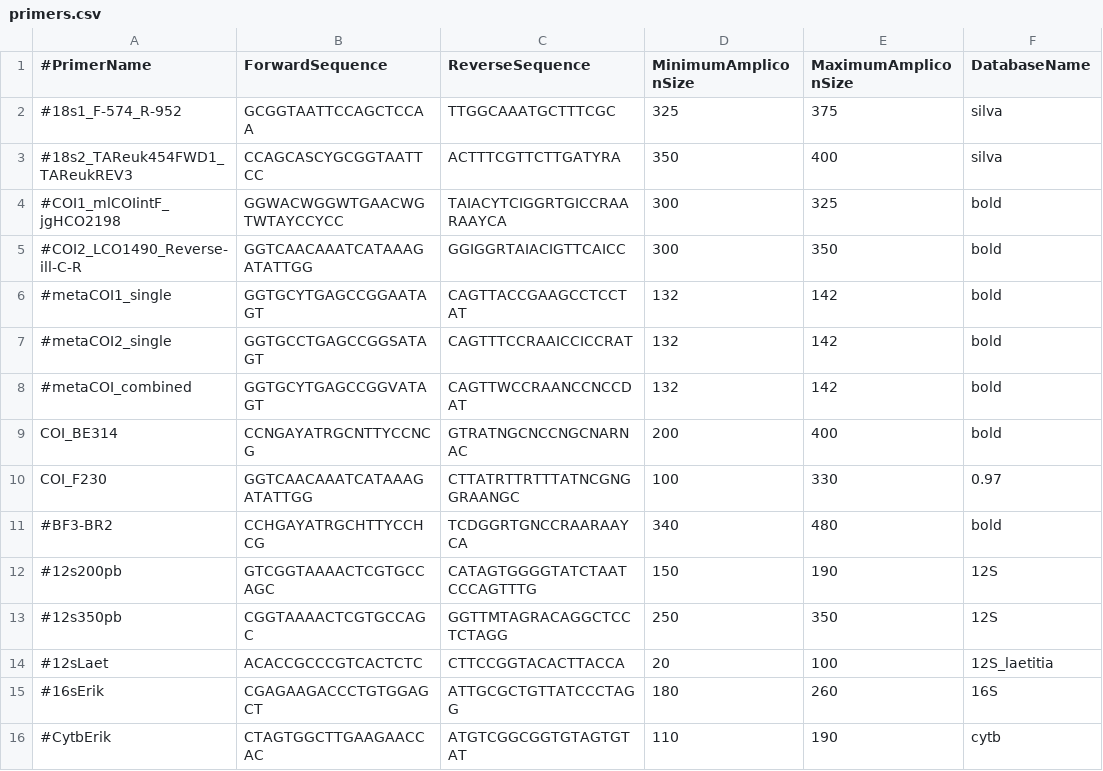
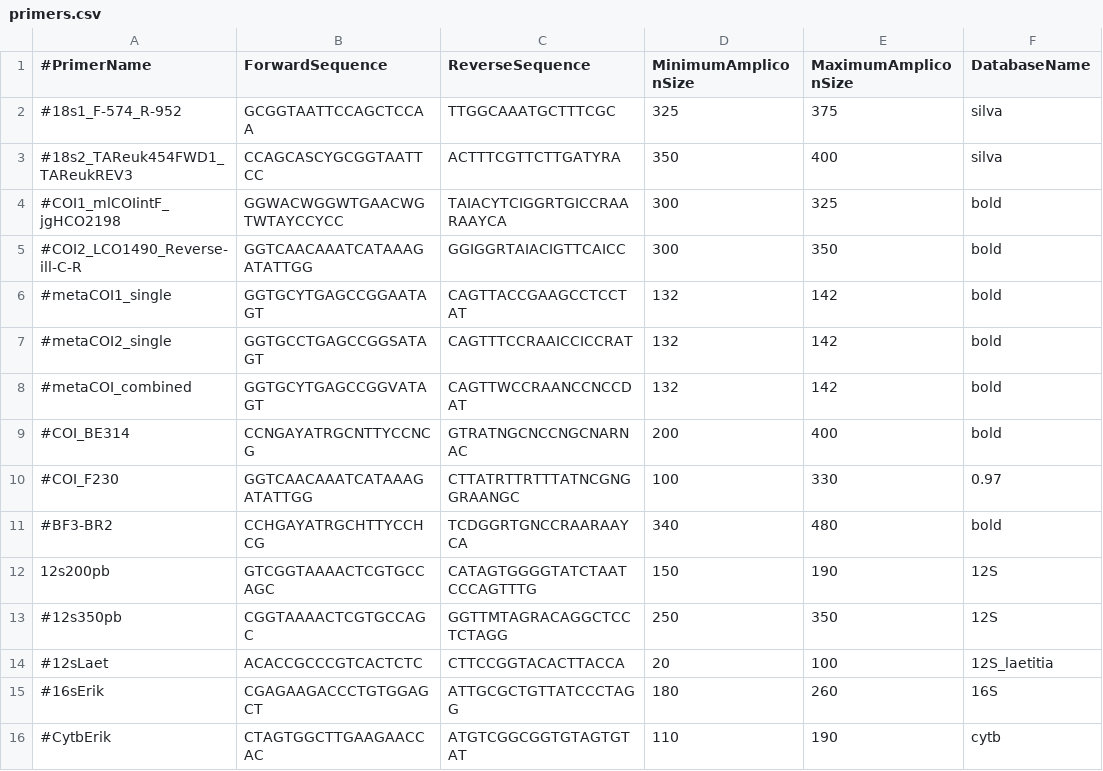
Before and after one commit to enormandeau/barque, a CSV file: 02_info/primers.csv, drawn as a sheet; only a part is shown; the diff names each change by its address in the sheet, - before the commit and + after, or states it on an @@ line.

Commit message:
Put 12s200pb by default again

```diff
--- a/02_info/primers.csv
+++ b/02_info/primers.csv
-A9 (#PrimerName): COI_BE314
+A9 (#PrimerName): #COI_BE314
-A10 (#PrimerName): COI_F230
+A10 (#PrimerName): #COI_F230
-A12 (#PrimerName): #12s200pb
+A12 (#PrimerName): 12s200pb
```
